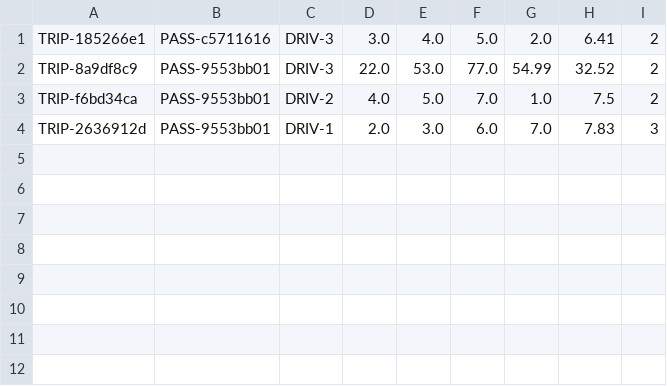
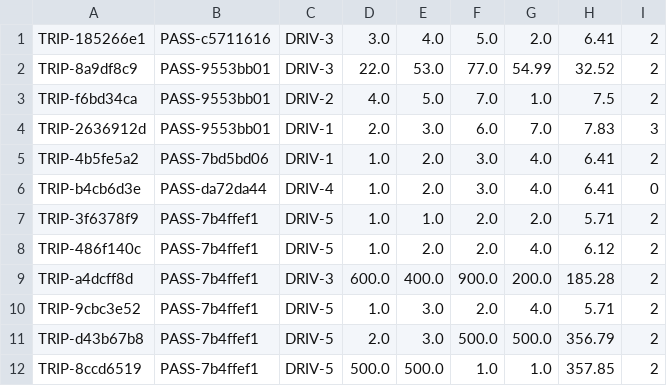
Before and after one commit to Alefittase/SnappReplica, a CSV file: out/resources/trips.csv, drawn as a sheet; the diff names each change by its address in the sheet, - before the commit and + after, or states it on an @@ line.

```diff
--- a/out/resources/trips.csv
+++ b/out/resources/trips.csv
+row 5: TRIP-4b5fe5a2 | PASS-7bd5bd06 | DRIV-1 | 1.0 | 2.0 | 3.0 | 4.0 | 6.41 | 2
+row 6: TRIP-b4cb6d3e | PASS-da72da44 | DRIV-4 | 1.0 | 2.0 | 3.0 | 4.0 | 6.41 | 0
+row 7: TRIP-3f6378f9 | PASS-7b4ffef1 | DRIV-5 | 1.0 | 1.0 | 2.0 | 2.0 | 5.71 | 2
+row 8: TRIP-486f140c | PASS-7b4ffef1 | DRIV-5 | 1.0 | 2.0 | 2.0 | 4.0 | 6.12 | 2
+row 9: TRIP-a4dcff8d | PASS-7b4ffef1 | DRIV-3 | 600.0 | 400.0 | 900.0 | 200.0 | 185.28 | 2
+row 10: TRIP-9cbc3e52 | PASS-7b4ffef1 | DRIV-5 | 1.0 | 3.0 | 2.0 | 4.0 | 5.71 | 2
+row 11: TRIP-d43b67b8 | PASS-7b4ffef1 | DRIV-5 | 2.0 | 3.0 | 500.0 | 500.0 | 356.79 | 2
+row 12: TRIP-8ccd6519 | PASS-7b4ffef1 | DRIV-5 | 500.0 | 500.0 | 1.0 | 1.0 | 357.85 | 2
```
Also changed, not shown: out/resources/drivers.csv, 19 other files.
